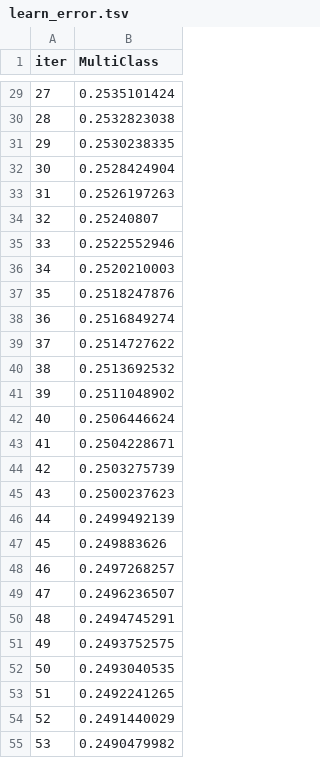
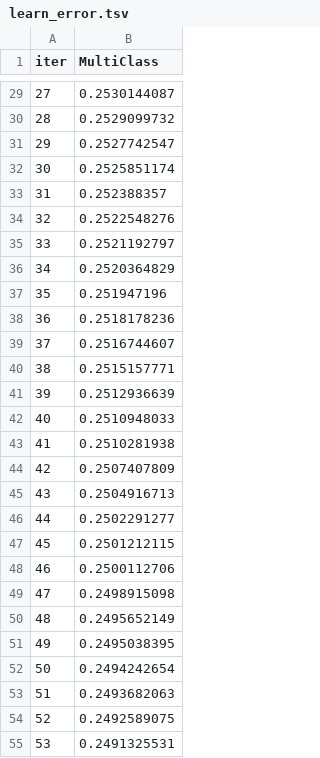
Before and after one commit to damahindra/Earthquake-Damage-Grade-Analysis-and-Prediction, a TSV file: Workspace-Rangga/catboost_info/learn_error.tsv, drawn as a sheet; only a part is shown, gaps mark what is left out; the diff covers the shown part only.

```diff
--- a/Workspace-Rangga/catboost_info/learn_error.tsv
+++ b/Workspace-Rangga/catboost_info/learn_error.tsv
@@ -29,27 +29,27 @@ iter	MultiClass
-27	0.2535101424
-28	0.2532823038
-29	0.2530238335
-30	0.2528424904
-31	0.2526197263
-32	0.25240807
-33	0.2522552946
-34	0.2520210003
-35	0.2518247876
-36	0.2516849274
-37	0.2514727622
-38	0.2513692532
-39	0.2511048902
-40	0.2506446624
-41	0.2504228671
-42	0.2503275739
-43	0.2500237623
-44	0.2499492139
-45	0.249883626
-46	0.2497268257
-47	0.2496236507
-48	0.2494745291
-49	0.2493752575
-50	0.2493040535
-51	0.2492241265
-52	0.2491440029
-53	0.2490479982
+27	0.2530144087
+28	0.2529099732
+29	0.2527742547
+30	0.2525851174
+31	0.252388357
+32	0.2522548276
+33	0.2521192797
+34	0.2520364829
+35	0.251947196
+36	0.2518178236
+37	0.2516744607
+38	0.2515157771
+39	0.2512936639
+40	0.2510948033
+41	0.2510281938
+42	0.2507407809
+43	0.2504916713
+44	0.2502291277
+45	0.2501212115
+46	0.2500112706
+47	0.2498915098
+48	0.2495652149
+49	0.2495038395
+50	0.2494242654
+51	0.2493682063
+52	0.2492589075
+53	0.2491325531
```
Also changed, not shown: 73 edited cells elsewhere in this file, Workspace-Rangga/catboost_info/time_left.tsv, 4 other files.
